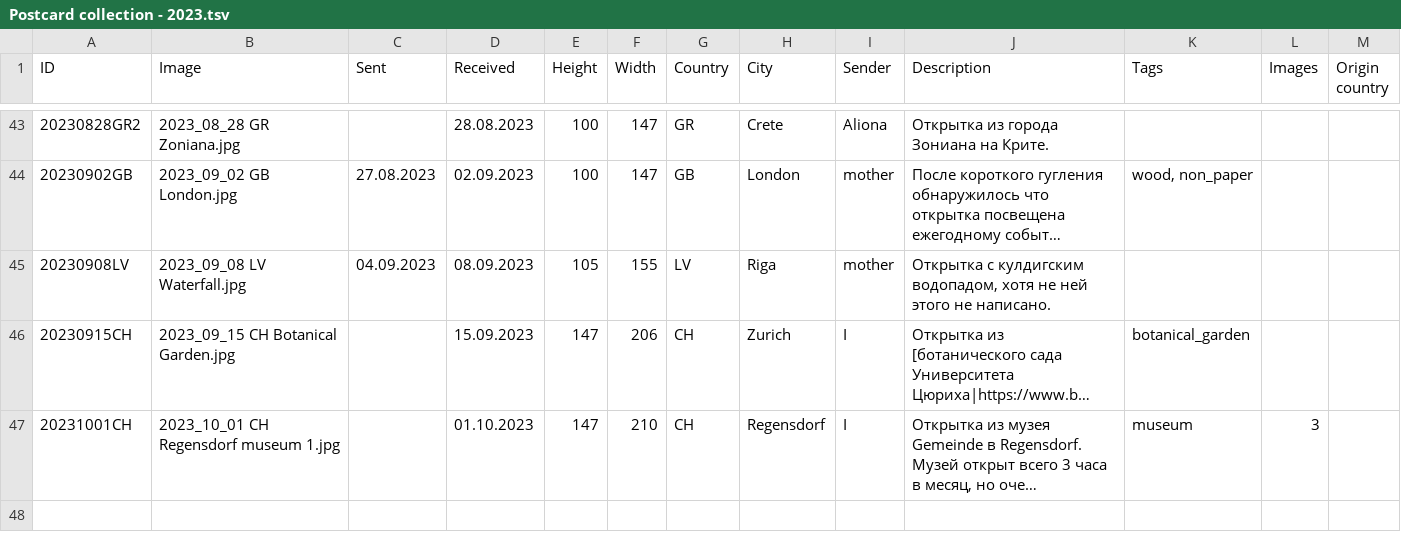
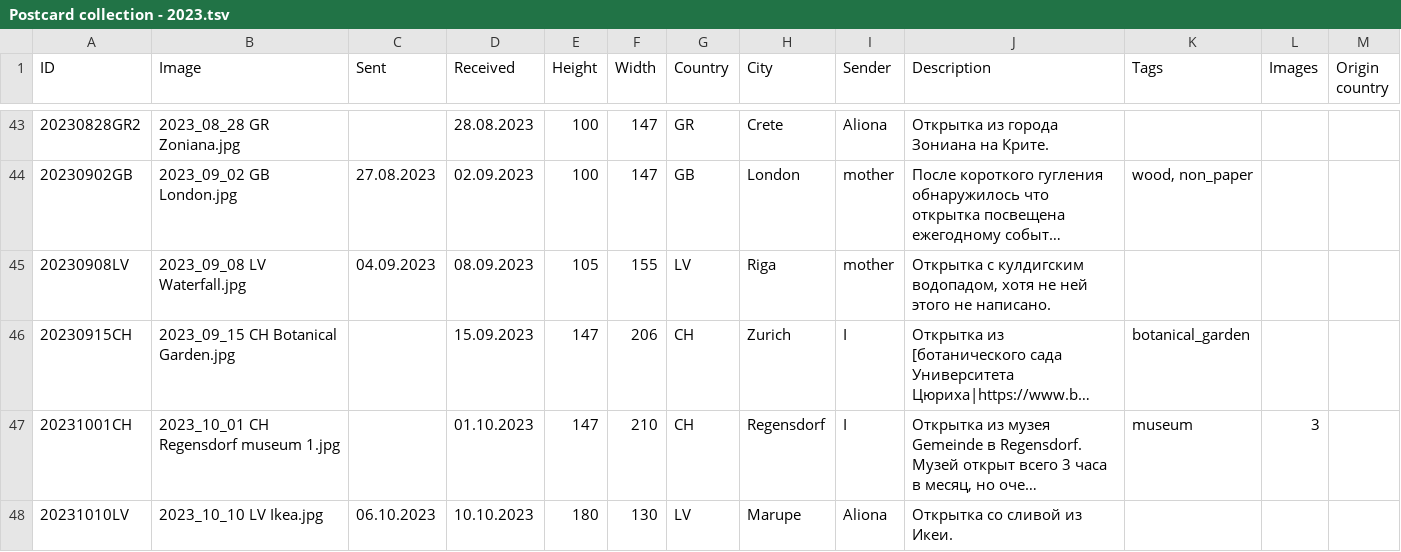
Before and after one commit to KarinaCher/collection, a TSV file: src/main/resources/Postcard collection - 2023.tsv, drawn as a sheet; only a part is shown, gaps mark what is left out; long unchanged cells end in …; the diff names each change by its address in the sheet, - before the commit and + after, or states it on an @@ line.

```diff
--- a/src/main/resources/Postcard collection - 2023.tsv
+++ b/src/main/resources/Postcard collection - 2023.tsv
+row 48: 20231010LV | 2023_10_10 LV Ikea.jpg | 06.10.2023 | 10.10.2023 | 180 | 130 | LV | Marupe | Aliona | Открытка со сливой из Икеи.
```
Also changed, not shown: 1 other file.
